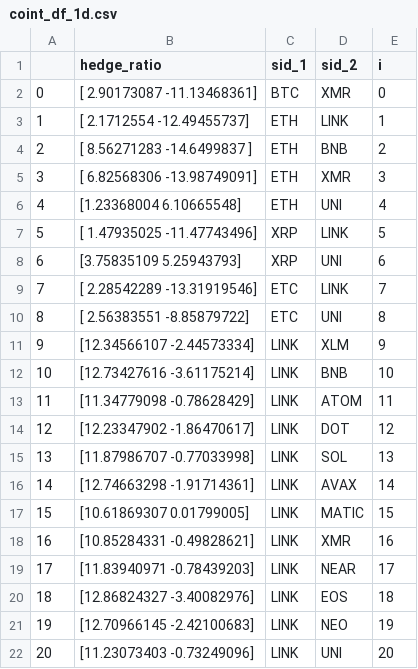
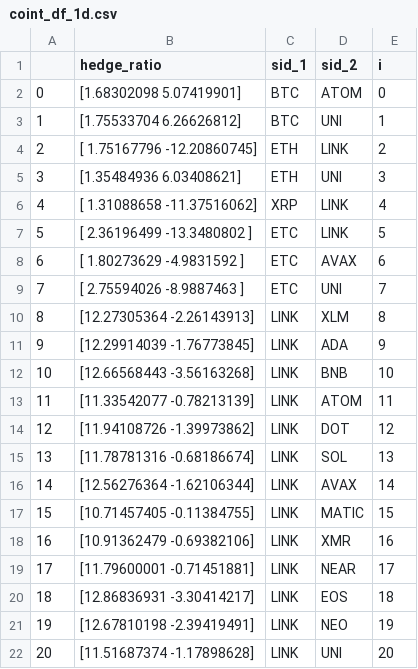
Before and after one commit to beannguyen/crypto-pair-trading, a CSV file: src/research/coint_df_1d.csv, drawn as a sheet; only a part is shown; removed rows and columns are numbered as before the commit, all else as after; the diff covers the shown part only; the diff names each change by its address in the sheet, - before the commit and + after, or states it on an @@ line.

```diff
--- a/src/research/coint_df_1d.csv
+++ b/src/research/coint_df_1d.csv
-B2 (hedge_ratio): [ 2.90173087 -11.13468361]
+B2 (hedge_ratio): [1.68302098 5.07419901]
-D2 (sid_2): XMR
+D2 (sid_2): ATOM
-row 3: 1 | [ 2.1712554 -12.49455737] | ETH | LINK | 1
+row 3: 1 | [1.75533704 6.26626812] | BTC | UNI | 1
-B4 (hedge_ratio): [ 8.56271283 -14.6499837 ]
+B4 (hedge_ratio): [ 1.75167796 -12.20860745]
-D4 (sid_2): BNB
+D4 (sid_2): LINK
-row 5: 3 | [ 6.82568306 -13.98749091] | ETH | XMR | 3
@@ column A renumbered between rows 5 and 29 @@
-B5 (hedge_ratio): [1.23368004 6.10665548]
+B5 (hedge_ratio): [1.35484936 6.03408621]
-E5 (i): 4
+E5 (i): 3
-B6 (hedge_ratio): [ 1.47935025 -11.47743496]
+B6 (hedge_ratio): [ 1.31088658 -11.37516062]
-E6 (i): 5
+E6 (i): 4
-row 8: 6 | [3.75835109 5.25943793] | XRP | UNI | 6
-B7 (hedge_ratio): [ 2.28542289 -13.31919546]
+B7 (hedge_ratio): [ 2.36196499 -13.3480802 ]
-E7 (i): 7
+E7 (i): 5
+row 8: 6 | [ 1.80273629 -4.9831592 ] | ETC | AVAX | 6
-B9 (hedge_ratio): [ 2.56383551 -8.85879722]
+B9 (hedge_ratio): [ 2.75594026 -8.9887463 ]
-E9 (i): 8
+E9 (i): 7
-B10 (hedge_ratio): [12.34566107 -2.44573334]
+B10 (hedge_ratio): [12.27305364 -2.26143913]
-E10 (i): 9
+E10 (i): 8
+row 11: 9 | [12.29914039 -1.76773845] | LINK | ADA | 9
-B12 (hedge_ratio): [12.73427616 -3.61175214]
+B12 (hedge_ratio): [12.66568443 -3.56163268]
-B13 (hedge_ratio): [11.34779098 -0.78628429]
+B13 (hedge_ratio): [11.33542077 -0.78213139]
-B14 (hedge_ratio): [12.23347902 -1.86470617]
+B14 (hedge_ratio): [11.94108726 -1.39973862]
-B15 (hedge_ratio): [11.87986707 -0.77033998]
+B15 (hedge_ratio): [11.78781316 -0.68186674]
-B16 (hedge_ratio): [12.74663298 -1.91714361]
+B16 (hedge_ratio): [12.56276364 -1.62106344]
-B17 (hedge_ratio): [10.61869307 0.01799005]
+B17 (hedge_ratio): [10.71457405 -0.11384755]
-B18 (hedge_ratio): [10.85284331 -0.49828621]
+B18 (hedge_ratio): [10.91362479 -0.69382106]
-B19 (hedge_ratio): [11.83940971 -0.78439203]
+B19 (hedge_ratio): [11.79600001 -0.71451881]
-B20 (hedge_ratio): [12.86824327 -3.40082976]
+B20 (hedge_ratio): [12.86836931 -3.30414217]
-B21 (hedge_ratio): [12.70966145 -2.42100683]
+B21 (hedge_ratio): [12.67810198 -2.39419491]
-B22 (hedge_ratio): [11.23073403 -0.73249096]
+B22 (hedge_ratio): [11.51687374 -1.17898628]
```
Also changed, not shown: 3 added rows, 2 removed rows and 15 edited cells elsewhere in this file, src/research/coint_df_1h.csv, src/research/stationary_df_15m.csv, 9 other files.
